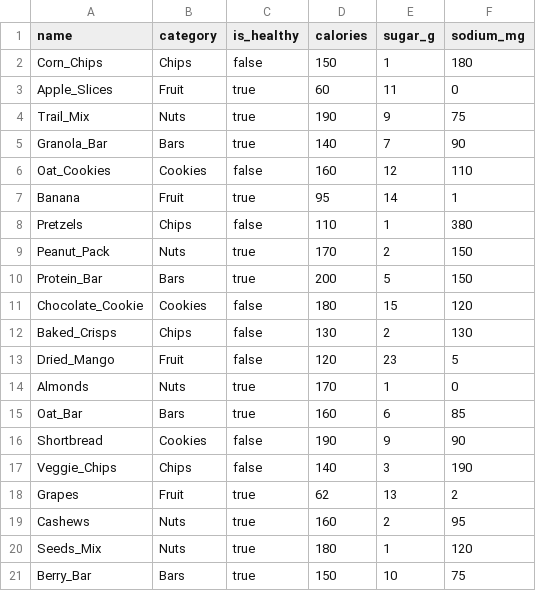
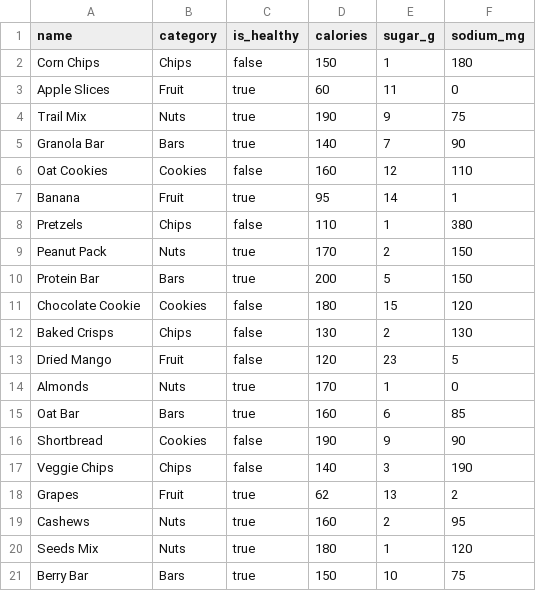
Before and after one commit to vahabsamandi/Fundies-start, a CSV file: snackfacts.csv, drawn as a sheet.

```diff
--- a/snackfacts.csv
+++ b/snackfacts.csv
@@ -1,21 +1,21 @@
 name,category,is_healthy,calories,sugar_g,sodium_mg
-Corn_Chips,Chips,false,150,1,180
-Apple_Slices,Fruit,true,60,11,0
-Trail_Mix,Nuts,true,190,9,75
-Granola_Bar,Bars,true,140,7,90
-Oat_Cookies,Cookies,false,160,12,110
+Corn Chips,Chips,false,150,1,180
+Apple Slices,Fruit,true,60,11,0
+Trail Mix,Nuts,true,190,9,75
+Granola Bar,Bars,true,140,7,90
+Oat Cookies,Cookies,false,160,12,110
 Banana,Fruit,true,95,14,1
 Pretzels,Chips,false,110,1,380
-Peanut_Pack,Nuts,true,170,2,150
-Protein_Bar,Bars,true,200,5,150
-Chocolate_Cookie,Cookies,false,180,15,120
-Baked_Crisps,Chips,false,130,2,130
-Dried_Mango,Fruit,false,120,23,5
+Peanut Pack,Nuts,true,170,2,150
+Protein Bar,Bars,true,200,5,150
+Chocolate Cookie,Cookies,false,180,15,120
+Baked Crisps,Chips,false,130,2,130
+Dried Mango,Fruit,false,120,23,5
 Almonds,Nuts,true,170,1,0
-Oat_Bar,Bars,true,160,6,85
+Oat Bar,Bars,true,160,6,85
 Shortbread,Cookies,false,190,9,90
-Veggie_Chips,Chips,false,140,3,190
+Veggie Chips,Chips,false,140,3,190
 Grapes,Fruit,true,62,13,2
 Cashews,Nuts,true,160,2,95
-Seeds_Mix,Nuts,true,180,1,120
-Berry_Bar,Bars,true,150,10,75
+Seeds Mix,Nuts,true,180,1,120
+Berry Bar,Bars,true,150,10,75
```
Also changed, not shown: 1 other file.
